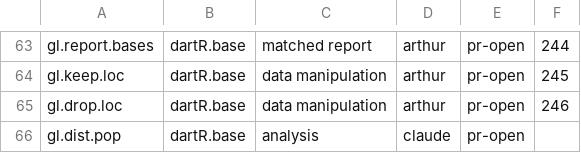
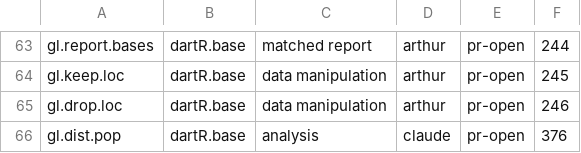
Before and after one commit to biomatix/dartR.base, a CSV file: function-review/manifest.csv, drawn as a sheet; only a part is shown, gaps mark what is left out.

```diff
--- a/function-review/manifest.csv
+++ b/function-review/manifest.csv
@@ -65,2 +65,2 @@ gl.keep.loc,dartR.base,data manipulation,arthur,pr-open,245
 gl.drop.loc,dartR.base,data manipulation,arthur,pr-open,246
-gl.dist.pop,dartR.base,analysis,claude,pr-open,
+gl.dist.pop,dartR.base,analysis,claude,pr-open,376
```
Also changed, not shown: 1 other file.
